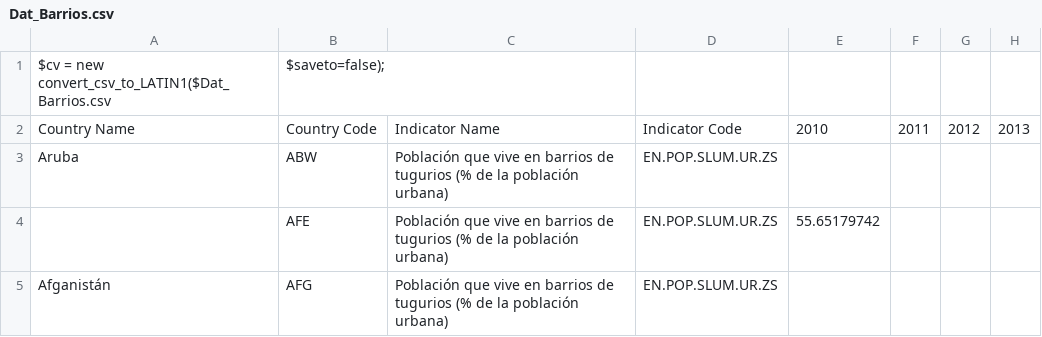
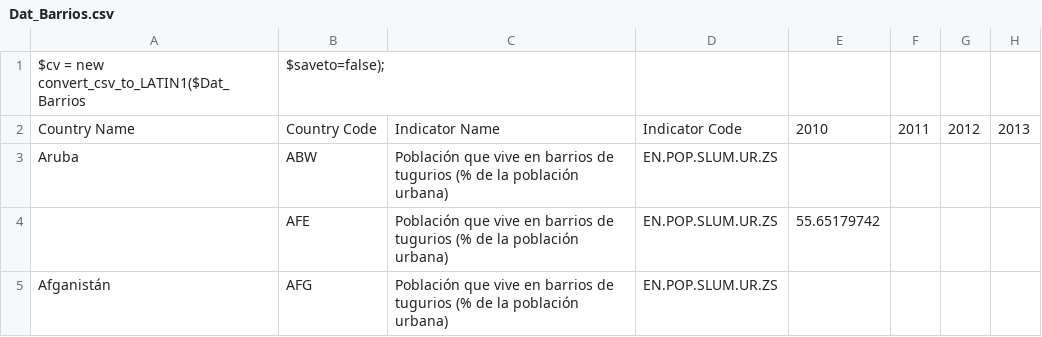
Before and after one commit to JimenaHA/PC3_EST2, a CSV file: Dat_Barrios.csv, drawn as a sheet; only a part is shown; the diff names each change by its address in the sheet, - before the commit and + after, or states it on an @@ line.

Commit message:
Update Dat_Barrios.csv

```diff
--- a/Dat_Barrios.csv
+++ b/Dat_Barrios.csv
-A1: …= new convert_csv_to_LATIN1($Dat_Barrios.csv
+A1: …= new convert_csv_to_LATIN1($Dat_Barrios
```
